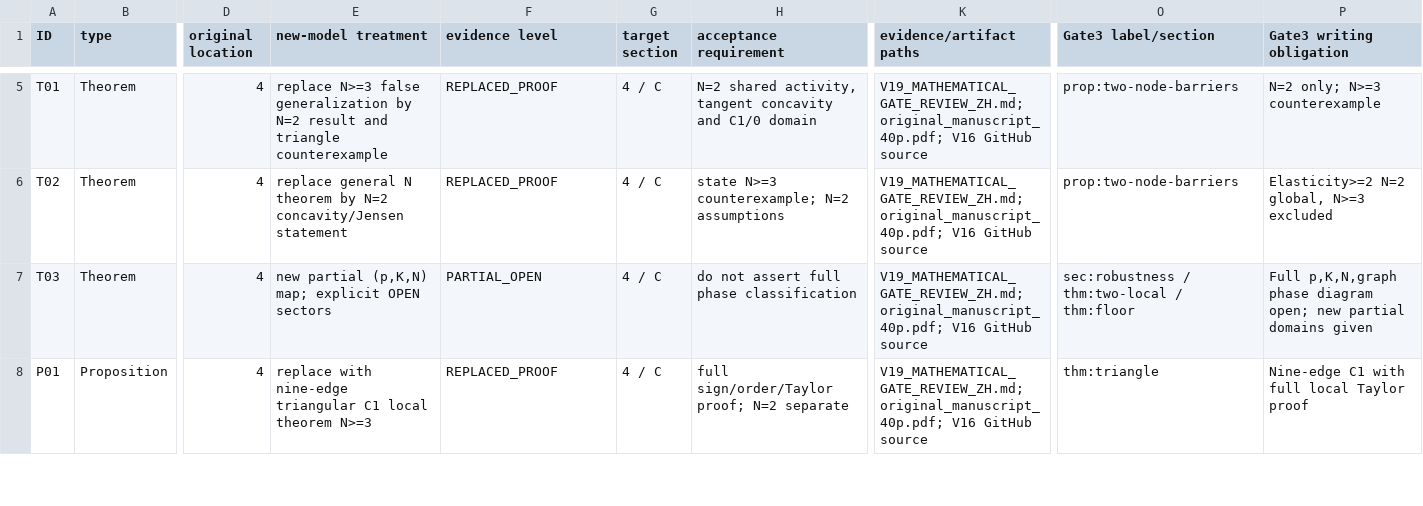
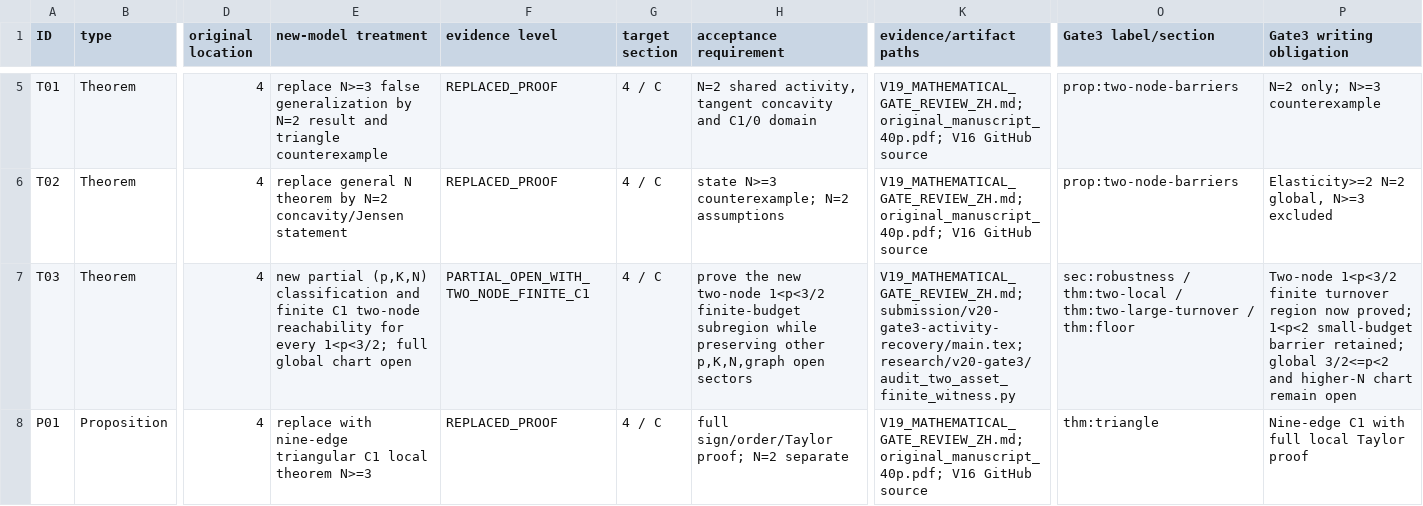
Before and after one commit to Siyuan-chat/market-crash-reachability, a CSV file: research/v20-gate3/GATE3_43_ITEM_CONTENT_REGISTER.csv, drawn as a sheet; only a part is shown, gaps mark what is left out; the diff covers the shown part only; the diff names each change by its address in the sheet, - before the commit and + after, or states it on an @@ line.

Commit message:
proof(v20): show finite-turnover C1 crises for two assets with 1<p<3/2
Adds rigorous seller/buyer scalar-equilibrium proof for every 1<p<3/2 and K>0, with an explicit p=5/4 K=1 z=4 C1 witness proving M=8, seller-share inventory<16, gross share rate<4 and terminal crisis C_1/2>0 without floating-point roots. Updates P02/T03 within all 43 research IDs, precise rational QA, bibliography-safe SIAM 32pp paper build and Chinese proof audit. Gate 3 remains in progress; Lean kernel CI covers existing declarations only.

```diff
--- a/research/v20-gate3/GATE3_43_ITEM_CONTENT_REGISTER.csv
+++ b/research/v20-gate3/GATE3_43_ITEM_CONTENT_REGISTER.csv
-E7 (new-model treatment): …partial (p,K,N) map; explicit OPEN sectors
+E7 (new-model treatment): …partial (p,K,N) classification and finite C1 two-node reachability for every 1<p<3/2; full global chart open
-F7 (evidence level): PARTIAL_OPEN
+F7 (evidence level): PARTIAL_OPEN_WITH_TWO_NODE_FINITE_C1
-H7 (acceptance requirement): do not assert full phase classification
+H7 (acceptance requirement): prove the new two-node 1<p<3/2 finite-budget subregion while preserving other p,K,N,graph open sectors
-K7 (evidence/artifact paths): V19_MATHEMATICAL_GATE_REVIEW_ZH.md; original_manuscript_40p.pdf; V16 GitHub source
+K7 (evidence/artifact paths): V19_MATHEMATICAL_GATE_REVIEW_ZH.md; submission/v20-gate3-activity-recovery/main.tex; research/v20-gate3/audit_two_asset_finite_witness.py
-O7 (Gate3 label/section): …thm:two-local / thm:floor
+O7 (Gate3 label/section): …thm:two-local / thm:two-large-turnover / thm:floor
-P7 (Gate3 writing obligation): Full p,K,N,graph phase diagram open; new partial domains given
+P7 (Gate3 writing obligation): Two-node 1<p<3/2 finite turnover region now proved; 1<p<2 small-budget barrier retained; global 3/2<=p<2 and higher-N chart remain open
```
Also changed, not shown: 9 edited cells elsewhere in this file, 6 other files.
